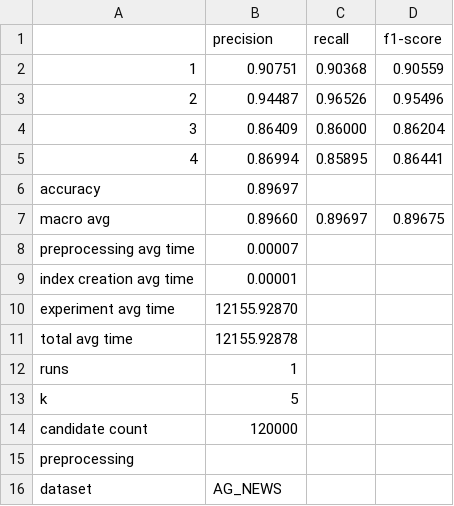
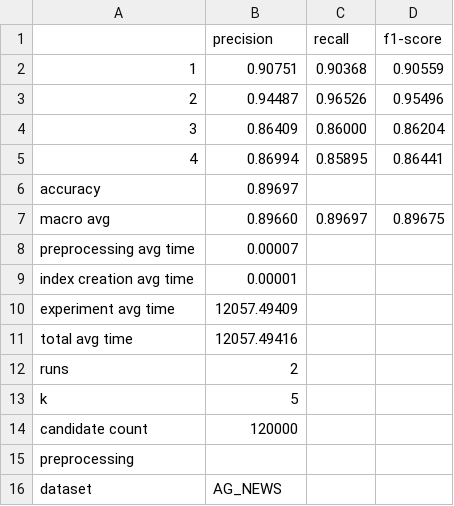
Before and after one commit to joshagustin/compressor_classifier, a CSV file: clean_reports/AG_News/ncd/AG_NEWS_120000_5.csv, drawn as a sheet.

```diff
--- a/clean_reports/AG_News/ncd/AG_NEWS_120000_5.csv
+++ b/clean_reports/AG_News/ncd/AG_NEWS_120000_5.csv
@@ -9,5 +9,5 @@ preprocessing avg time,0.00007
 index creation avg time,0.00001
-experiment avg time,12155.92870
-total avg time,12155.92878
-runs,1
+experiment avg time,12057.49409
+total avg time,12057.49416
+runs,2
 k,5
```
Also changed, not shown: clean_reports/20News/cos_ncd/20News_100_5.csv, clean_reports/20News/ncd/20News_11314_5.csv, 7 other files.
